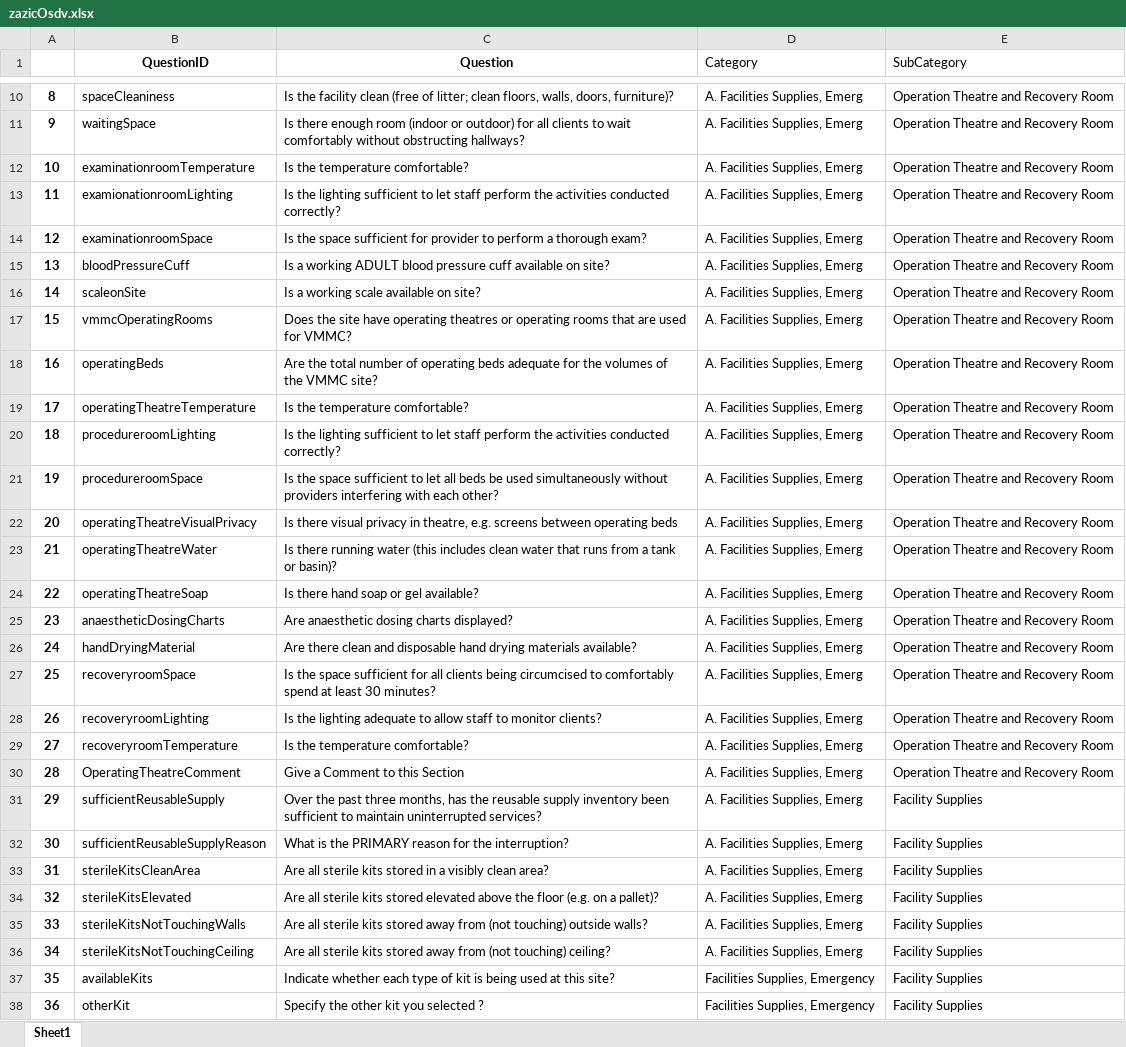
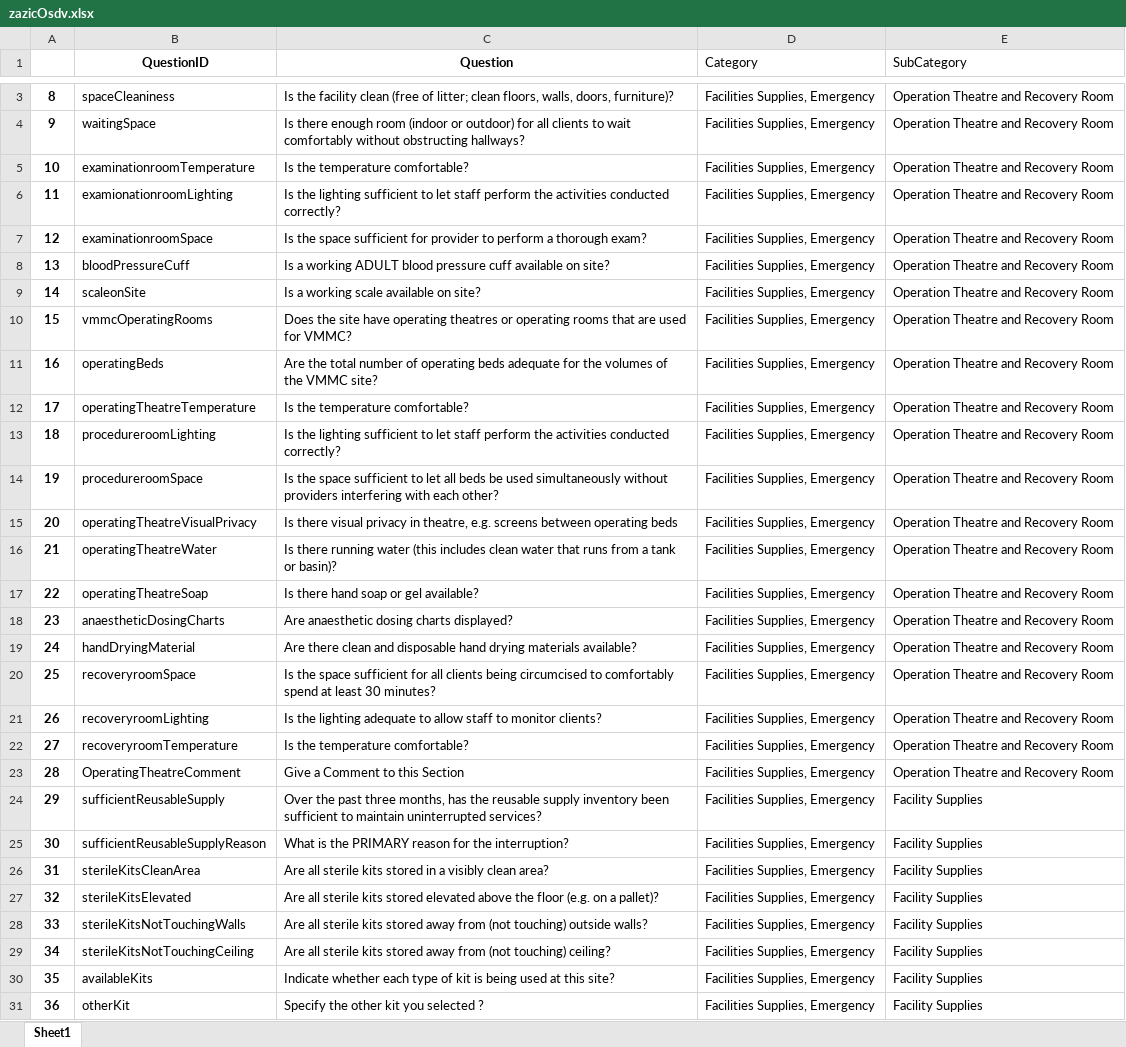
Before and after one commit to ashleymutenha/zazic-iqa, an Excel workbook: zazicOsdv.xlsx, sheet Sheet1, drawn as a sheet; only a part is shown, gaps mark what is left out; values as stored, in another font and other column widths than the file's, no borders; addresses are those after the commit; the diff covers the shown part only; the diff names each change by its address in the sheet, - before the commit and + after, or states it on an @@ line.

```diff
--- a/zazicOsdv.xlsx (sheet Sheet1)
+++ b/zazicOsdv.xlsx (sheet Sheet1)
-D3:D29 (Category): A. Facilities Supplies, Emerg
+D3:D29 (Category): Facilities Supplies, Emergency
```
Also changed, not shown: 9 removed rows and 1 edited cell elsewhere in this sheet, data.xlsx, revisedOsdv.xlsx, 6 other files.
